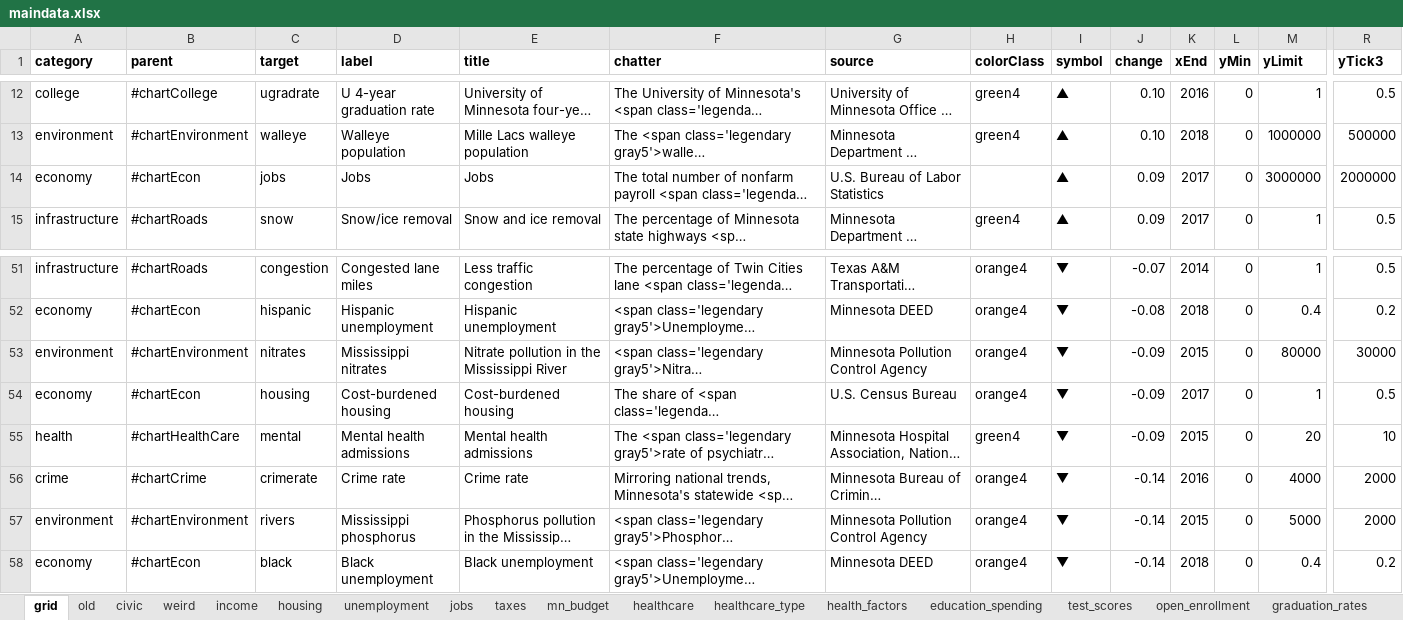
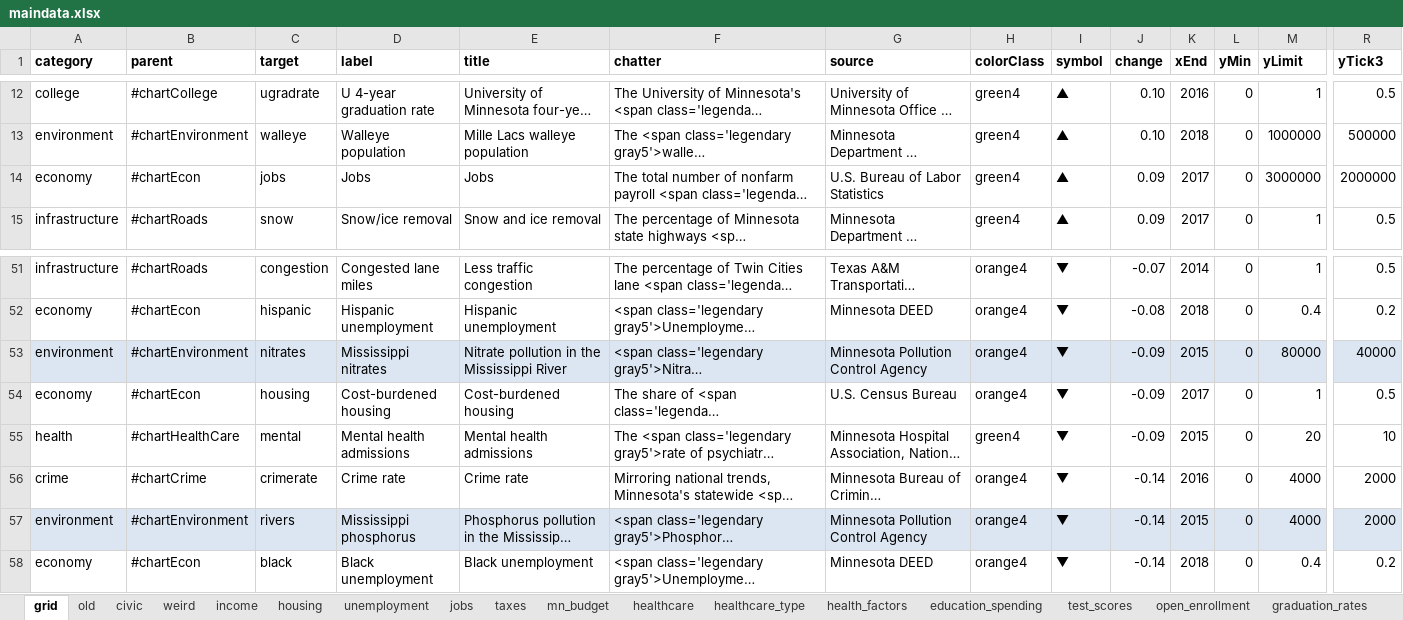
Before and after one commit to striblab/20181231-dayton, an Excel workbook: sources/data/maindata.xlsx, sheet grid, drawn as a sheet; only a part is shown, gaps mark what is left out; long unchanged cells end in …; values as stored, in another font and other column widths than the file's, no borders; the diff covers the shown part only; the diff names each change by its address in the sheet, - before the commit and + after, or states it on an @@ line.

```diff
--- a/sources/data/maindata.xlsx (sheet grid)
+++ b/sources/data/maindata.xlsx (sheet grid)
-H14 (colorClass): (empty)
+H14 (colorClass): green4
-A53:R53 fill: none
+A53:R53 fill: #DCE6F2
-R53 (yTick3): 30000
+R53 (yTick3): 40000
-A57:R57 fill: none
+A57:R57 fill: #DCE6F2
-M57 (yLimit): 5000
+M57 (yLimit): 4000
```
Also changed, not shown: cell formats elsewhere in this sheet, 5 other files.
